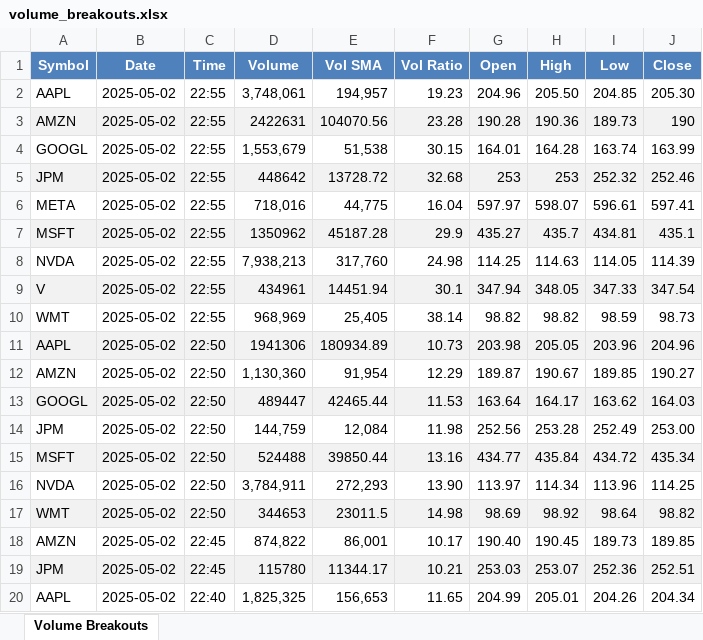
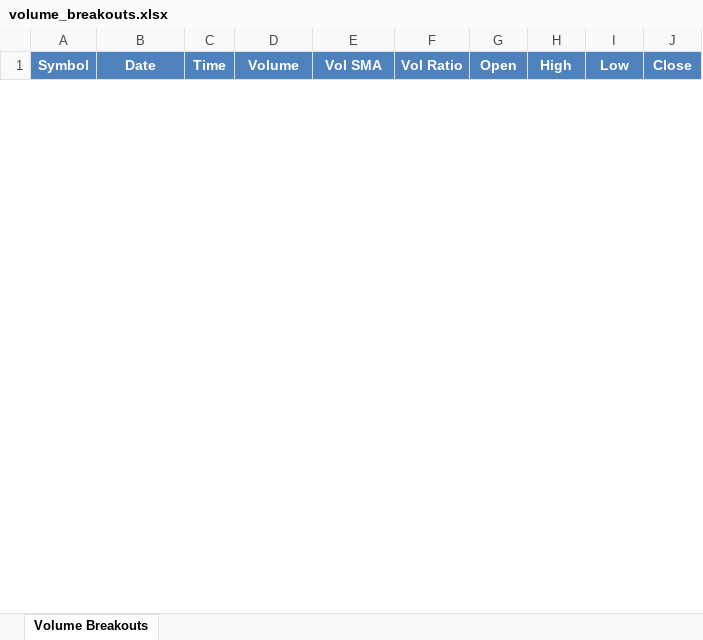
Before and after one commit to radutaica/StonksBot, an Excel workbook: volume_breakouts.xlsx, sheet Volume Breakouts, drawn as a sheet; only a part is shown; values as stored, in another font and other column widths than the file's, no borders; removed rows and columns are numbered as before the commit, all else as after; the diff covers the shown part only; the diff names each change by its address in the sheet, - before the commit and + after, or states it on an @@ line.

Commit message:
calculate_breakouts fix

```diff
--- a/volume_breakouts.xlsx (sheet Volume Breakouts)
+++ b/volume_breakouts.xlsx (sheet Volume Breakouts)
-row 2: AAPL | 2025-05-02 | 22:55 | 3,748,061 | 194,957 | 19.23 | 204.96 | 205.50 | 204.85 | 205.30
-row 3: AMZN | 2025-05-02 | 22:55 | 2422631 | 104070.56 | 23.28 | 190.28 | 190.36 | 189.73 | 190
-row 4: GOOGL | 2025-05-02 | 22:55 | 1,553,679 | 51,538 | 30.15 | 164.01 | 164.28 | 163.74 | 163.99
-row 5: JPM | 2025-05-02 | 22:55 | 448642 | 13728.72 | 32.68 | 253 | 253 | 252.32 | 252.46
-row 6: META | 2025-05-02 | 22:55 | 718,016 | 44,775 | 16.04 | 597.97 | 598.07 | 596.61 | 597.41
-row 7: MSFT | 2025-05-02 | 22:55 | 1350962 | 45187.28 | 29.9 | 435.27 | 435.7 | 434.81 | 435.1
-row 8: NVDA | 2025-05-02 | 22:55 | 7,938,213 | 317,760 | 24.98 | 114.25 | 114.63 | 114.05 | 114.39
-row 9: V | 2025-05-02 | 22:55 | 434961 | 14451.94 | 30.1 | 347.94 | 348.05 | 347.33 | 347.54
-row 10: WMT | 2025-05-02 | 22:55 | 968,969 | 25,405 | 38.14 | 98.82 | 98.82 | 98.59 | 98.73
-row 11: AAPL | 2025-05-02 | 22:50 | 1941306 | 180934.89 | 10.73 | 203.98 | 205.05 | 203.96 | 204.96
-row 12: AMZN | 2025-05-02 | 22:50 | 1,130,360 | 91,954 | 12.29 | 189.87 | 190.67 | 189.85 | 190.27
-row 13: GOOGL | 2025-05-02 | 22:50 | 489447 | 42465.44 | 11.53 | 163.64 | 164.17 | 163.62 | 164.03
-row 14: JPM | 2025-05-02 | 22:50 | 144,759 | 12,084 | 11.98 | 252.56 | 253.28 | 252.49 | 253.00
-row 15: MSFT | 2025-05-02 | 22:50 | 524488 | 39850.44 | 13.16 | 434.77 | 435.84 | 434.72 | 435.34
-row 16: NVDA | 2025-05-02 | 22:50 | 3,784,911 | 272,293 | 13.90 | 113.97 | 114.34 | 113.96 | 114.25
-row 17: WMT | 2025-05-02 | 22:50 | 344653 | 23011.5 | 14.98 | 98.69 | 98.92 | 98.64 | 98.82
-row 18: AMZN | 2025-05-02 | 22:45 | 874,822 | 86,001 | 10.17 | 190.40 | 190.45 | 189.73 | 189.85
-row 19: JPM | 2025-05-02 | 22:45 | 115780 | 11344.17 | 10.21 | 253.03 | 253.07 | 252.36 | 252.51
-row 20: AAPL | 2025-05-02 | 22:40 | 1,825,325 | 156,653 | 11.65 | 204.99 | 205.01 | 204.26 | 204.34
```
Also changed, not shown: 7 added rows and 5 removed rows elsewhere in this sheet, 3 other files.
